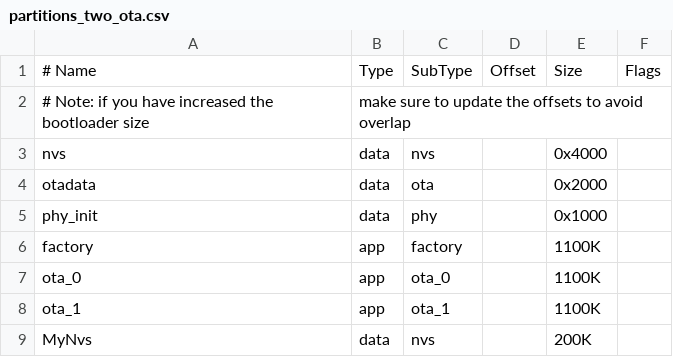
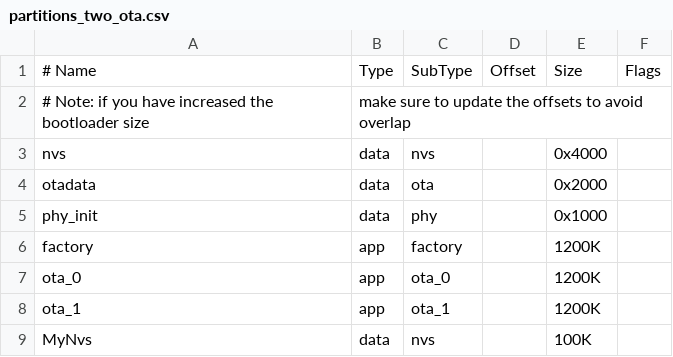
Before and after one commit to connormartin12/NHL_Goal_Light, a CSV file: ESP32/partitions_two_ota.csv, drawn as a sheet.

Commit message:
Partition Update/Switch to MacOS

```diff
--- a/ESP32/partitions_two_ota.csv
+++ b/ESP32/partitions_two_ota.csv
@@ -5,5 +5,5 @@ otadata,  data, ota,     ,        0x2000,
 phy_init, data, phy,     ,        0x1000,
-factory,  app,  factory, ,        1100K,
-ota_0,    app,  ota_0,   ,        1100K,
-ota_1,    app,  ota_1,   ,        1100K,
-MyNvs,    data, nvs,     ,        200K,
+factory,  app,  factory, ,        1200K,
+ota_0,    app,  ota_0,   ,        1200K,
+ota_1,    app,  ota_1,   ,        1200K,
+MyNvs,    data, nvs,     ,        100K,
```
Also changed, not shown: 4 other files.
